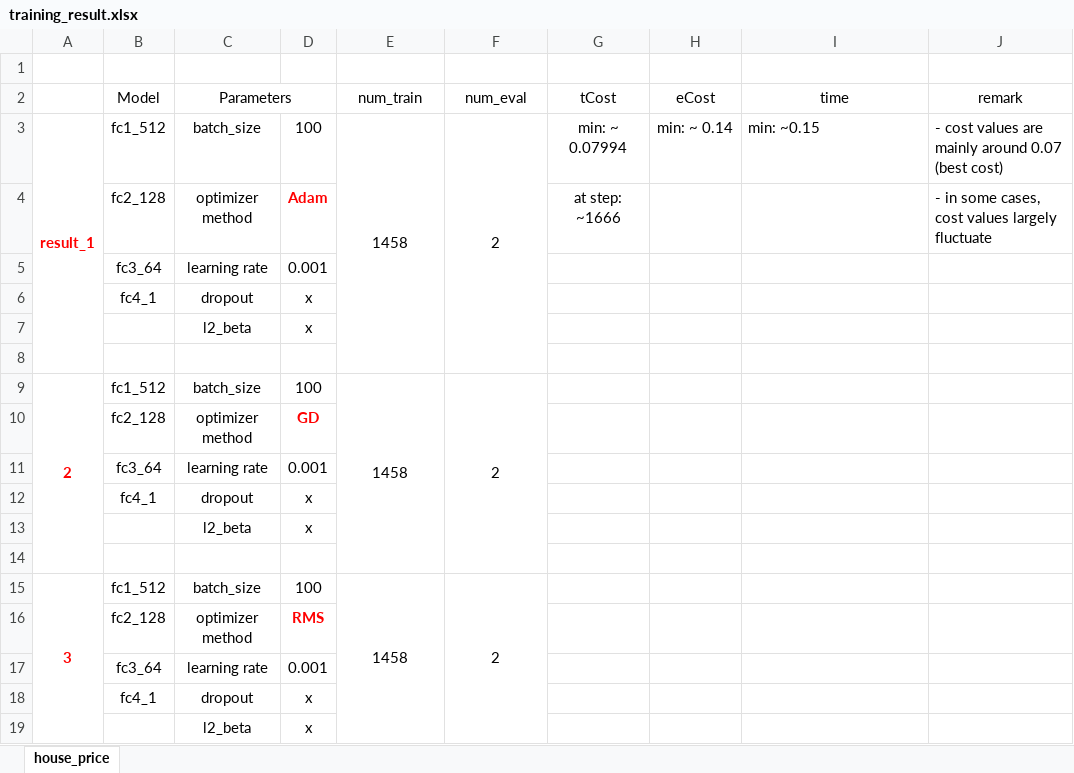
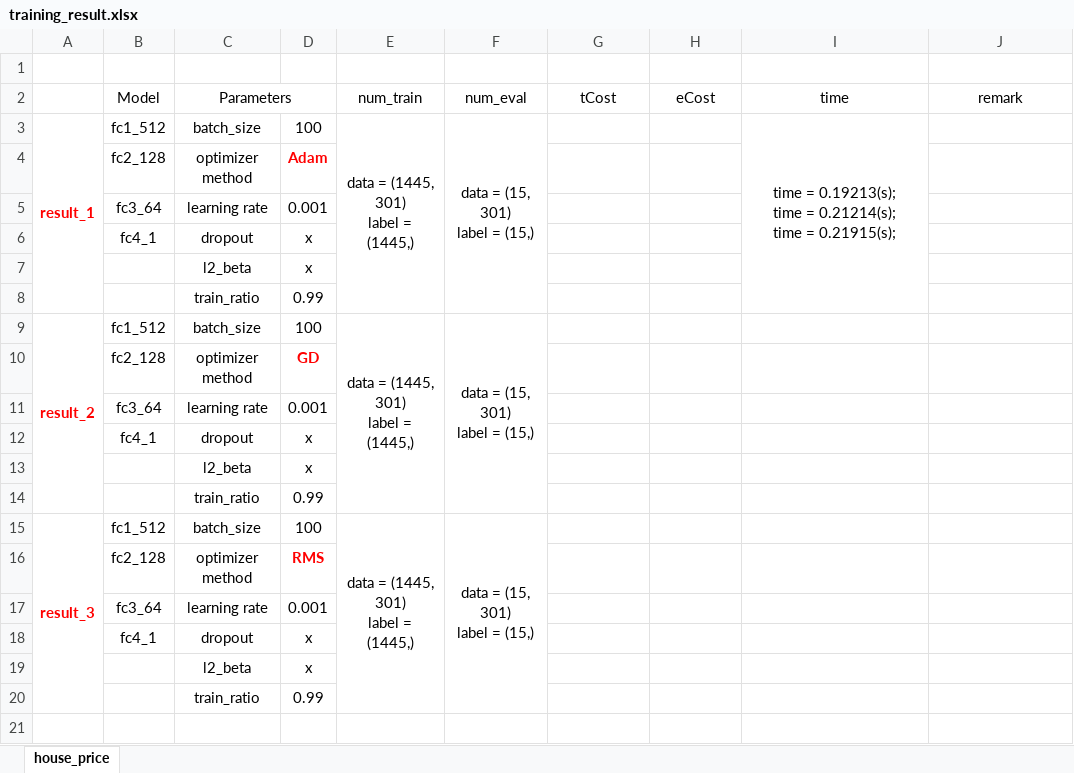
Before and after one commit to Cuongvn08/tensorflow_kaggle_house_price, an Excel workbook: training_result.xlsx, sheet house_price, drawn as a sheet; values as stored, in another font and other column widths than the file's, no borders; charts and pictures not drawn; ↵ is a line break in a cell; the diff names each change by its address in the sheet, - before the commit and + after, or states it on an @@ line.

Commit message:
- Added config for optimizer. - Added log - Added statistics in training_result.xlsx

```diff
--- a/training_result.xlsx (sheet house_price)
+++ b/training_result.xlsx (sheet house_price)
-E3 (num_train): 1458
+E3 (num_train): data = (1445, 301) ↵ label = (1445,)
-F3 (num_eval): 2
+F3 (num_eval): data = (15, 301) ↵ label = (15,)
-G3 (tCost): min: ~ 0.07994
+G3 (tCost): (empty)
-H3 (eCost): min: ~ 0.14
+H3 (eCost): (empty)
-I3 (time): min: ~0.15
+I3 (time): time = 0.19213(s); ↵ time = 0.21214(s); ↵ time = 0.21915(s);
-I3 alignment: left
+I3 alignment: center
+I3:I8 merged
-J3 (remark): - cost values are mainly around 0.07 (best cost)
+J3 (remark): (empty)
-G4 (tCost): at step: ~1666
+G4 (tCost): (empty)
-J4 (remark): - in some cases, cost values largely fluctuate
+J4 (remark): (empty)
-row 8: (empty)
+row 8:  |  | train_ratio | 0.99
-A9: 2
+A9: result_2
-E9 (num_train): 1458
+E9 (num_train): data = (1445, 301) ↵ label = (1445,)
-F9 (num_eval): 2
+F9 (num_eval): data = (15, 301) ↵ label = (15,)
-row 14: (empty)
+row 14:  |  | train_ratio | 0.99
-A15: 3
+A15: result_3
-E15 (num_train): 1458
+E15 (num_train): data = (1445, 301) ↵ label = (1445,)
-F15 (num_eval): 2
+F15 (num_eval): data = (15, 301) ↵ label = (15,)
+row 20:  |  | train_ratio | 0.99
```
Also changed, not shown: charts or pictures, 2 other files.
